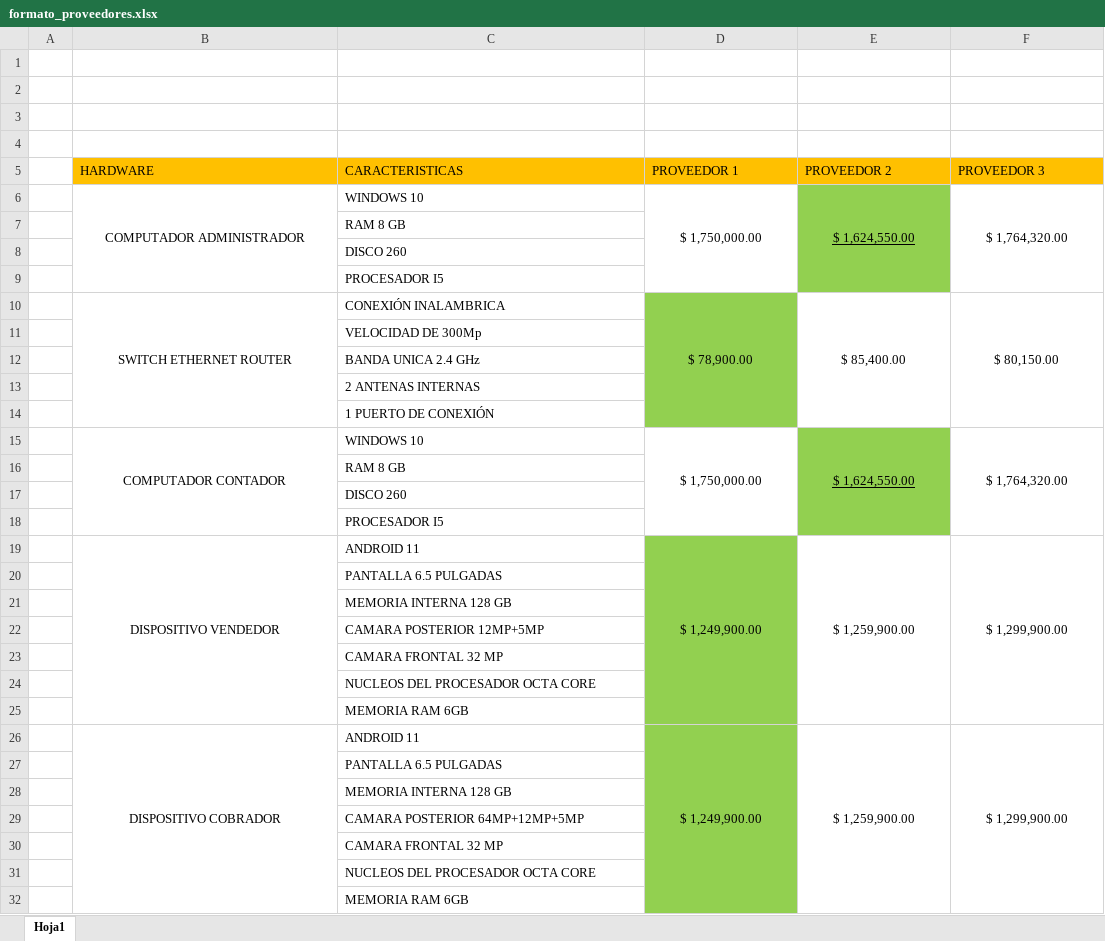
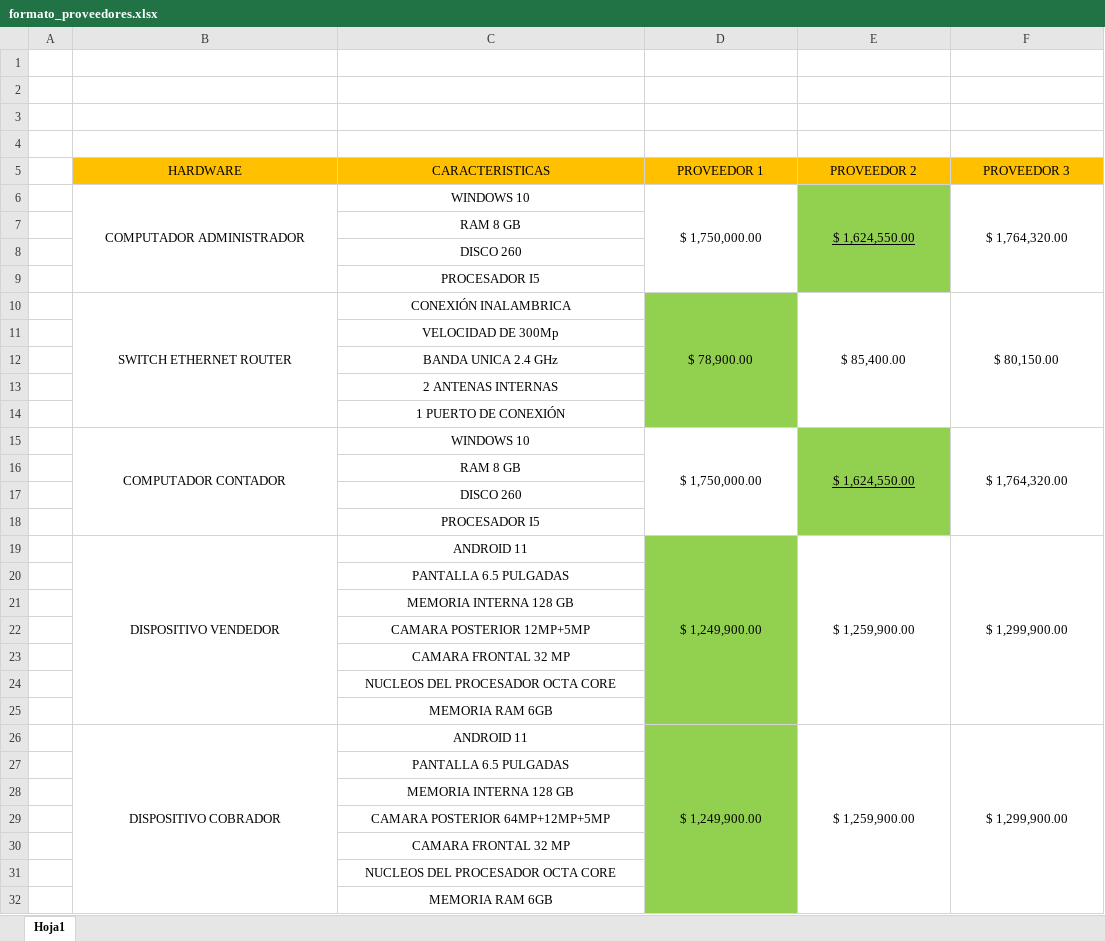
Before and after one commit to YamidCano/Kronnos_V2, an Excel workbook: Documentacion/7mo Trimestre/formato_proveedores.xlsx, sheet Hoja1, drawn as a sheet; only a part is shown; values as stored, in another font and other column widths than the file's, no borders; the diff covers the shown part only; the diff names each change by its address in the sheet, - before the commit and + after, or states it on an @@ line.

```diff
--- a/Documentacion/7mo Trimestre/formato_proveedores.xlsx (sheet Hoja1)
+++ b/Documentacion/7mo Trimestre/formato_proveedores.xlsx (sheet Hoja1)
-B5:F5 alignment: left
+B5:F5 alignment: center
-C6:C32 alignment: left
+C6:C32 alignment: center
```
Also changed, not shown: cell formats elsewhere in this sheet, 50 other files.
